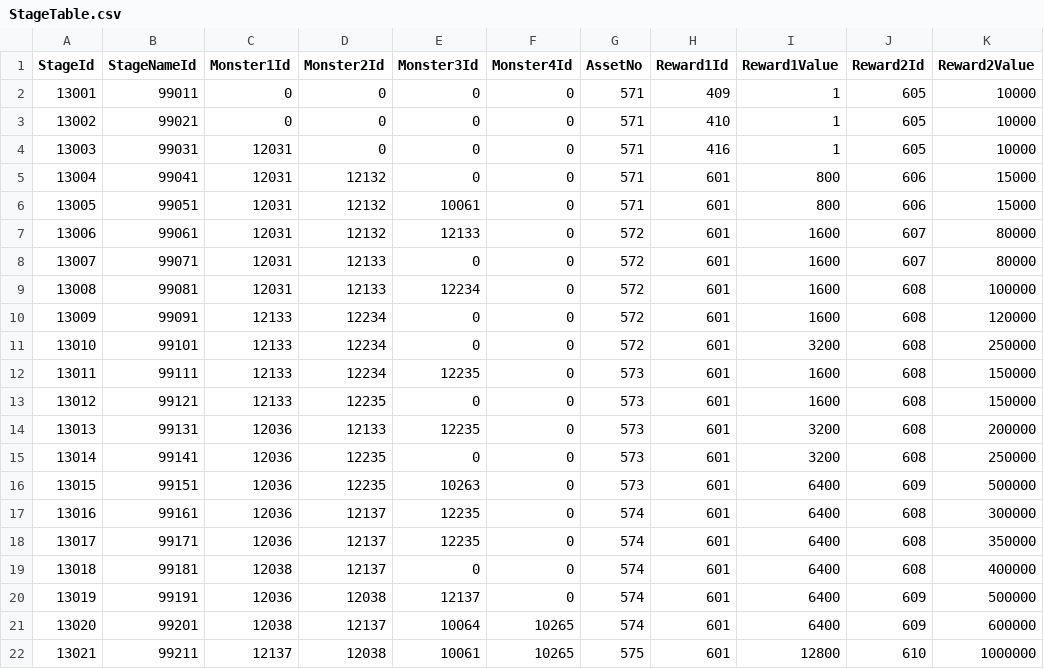
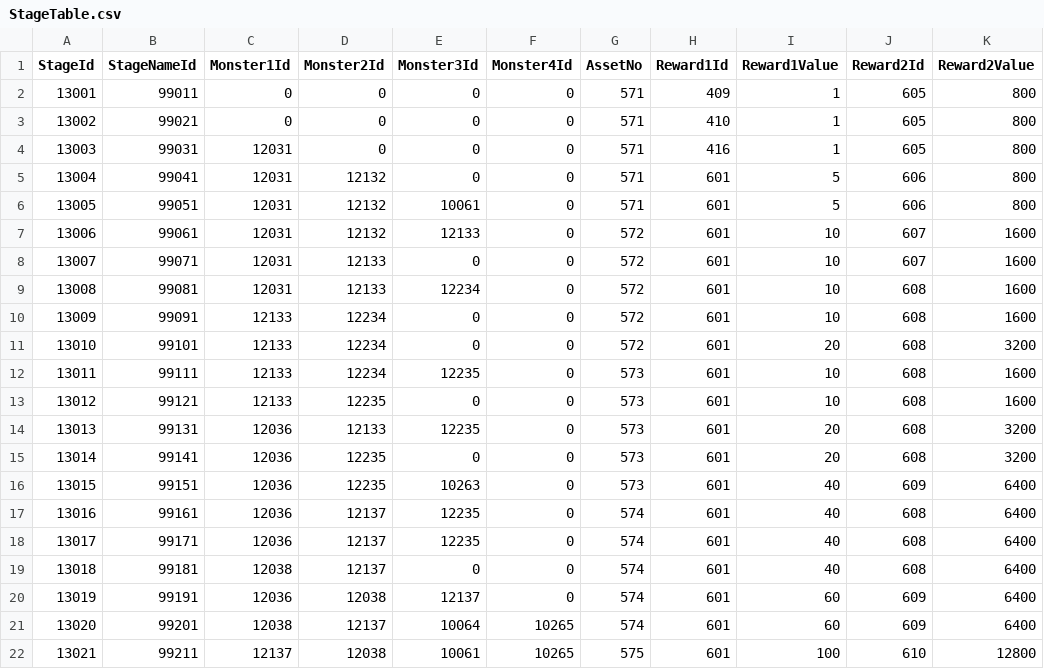
Before and after one commit to kun0530/FingerDefense, a CSV file: Assets/Resources_moved/DataTable/StageTable.csv, drawn as a sheet.

```diff
--- a/Assets/Resources_moved/DataTable/StageTable.csv
+++ b/Assets/Resources_moved/DataTable/StageTable.csv
@@ -1,22 +1,22 @@
 StageId,StageNameId,Monster1Id,Monster2Id,Monster3Id,Monster4Id,AssetNo,Reward1Id,Reward1Value,Reward2Id,Reward2Value
-13001,99011,0,0,0,0,571,409,1,605,10000
-13002,99021,0,0,0,0,571,410,1,605,10000
-13003,99031,12031,0,0,0,571,416,1,605,10000
-13004,99041,12031,12132,0,0,571,601,800,606,15000
-13005,99051,12031,12132,10061,0,571,601,800,606,15000
-13006,99061,12031,12132,12133,0,572,601,1600,607,80000
-13007,99071,12031,12133,0,0,572,601,1600,607,80000
-13008,99081,12031,12133,12234,0,572,601,1600,608,100000
-13009,99091,12133,12234,0,0,572,601,1600,608,120000
-13010,99101,12133,12234,0,0,572,601,3200,608,250000
-13011,99111,12133,12234,12235,0,573,601,1600,608,150000
-13012,99121,12133,12235,0,0,573,601,1600,608,150000
-13013,99131,12036,12133,12235,0,573,601,3200,608,200000
-13014,99141,12036,12235,0,0,573,601,3200,608,250000
-13015,99151,12036,12235,10263,0,573,601,6400,609,500000
-13016,99161,12036,12137,12235,0,574,601,6400,608,300000
-13017,99171,12036,12137,12235,0,574,601,6400,608,350000
-13018,99181,12038,12137,0,0,574,601,6400,608,400000
-13019,99191,12036,12038,12137,0,574,601,6400,609,500000
-13020,99201,12038,12137,10064,10265,574,601,6400,609,600000
-13021,99211,12137,12038,10061,10265,575,601,12800,610,1000000
+13001,99011,0,0,0,0,571,409,1,605,800
+13002,99021,0,0,0,0,571,410,1,605,800
+13003,99031,12031,0,0,0,571,416,1,605,800
+13004,99041,12031,12132,0,0,571,601,5,606,800
+13005,99051,12031,12132,10061,0,571,601,5,606,800
+13006,99061,12031,12132,12133,0,572,601,10,607,1600
+13007,99071,12031,12133,0,0,572,601,10,607,1600
+13008,99081,12031,12133,12234,0,572,601,10,608,1600
+13009,99091,12133,12234,0,0,572,601,10,608,1600
+13010,99101,12133,12234,0,0,572,601,20,608,3200
+13011,99111,12133,12234,12235,0,573,601,10,608,1600
+13012,99121,12133,12235,0,0,573,601,10,608,1600
+13013,99131,12036,12133,12235,0,573,601,20,608,3200
+13014,99141,12036,12235,0,0,573,601,20,608,3200
+13015,99151,12036,12235,10263,0,573,601,40,609,6400
+13016,99161,12036,12137,12235,0,574,601,40,608,6400
+13017,99171,12036,12137,12235,0,574,601,40,608,6400
+13018,99181,12038,12137,0,0,574,601,40,608,6400
+13019,99191,12036,12038,12137,0,574,601,60,609,6400
+13020,99201,12038,12137,10064,10265,574,601,60,609,6400
+13021,99211,12137,12038,10061,10265,575,601,100,610,12800
```
Also changed, not shown: Assets/Resources_moved/DataTable/CharacterTable.csv, Assets/Resources_moved/DataTable/MonsterTable.csv, 3 other files.
